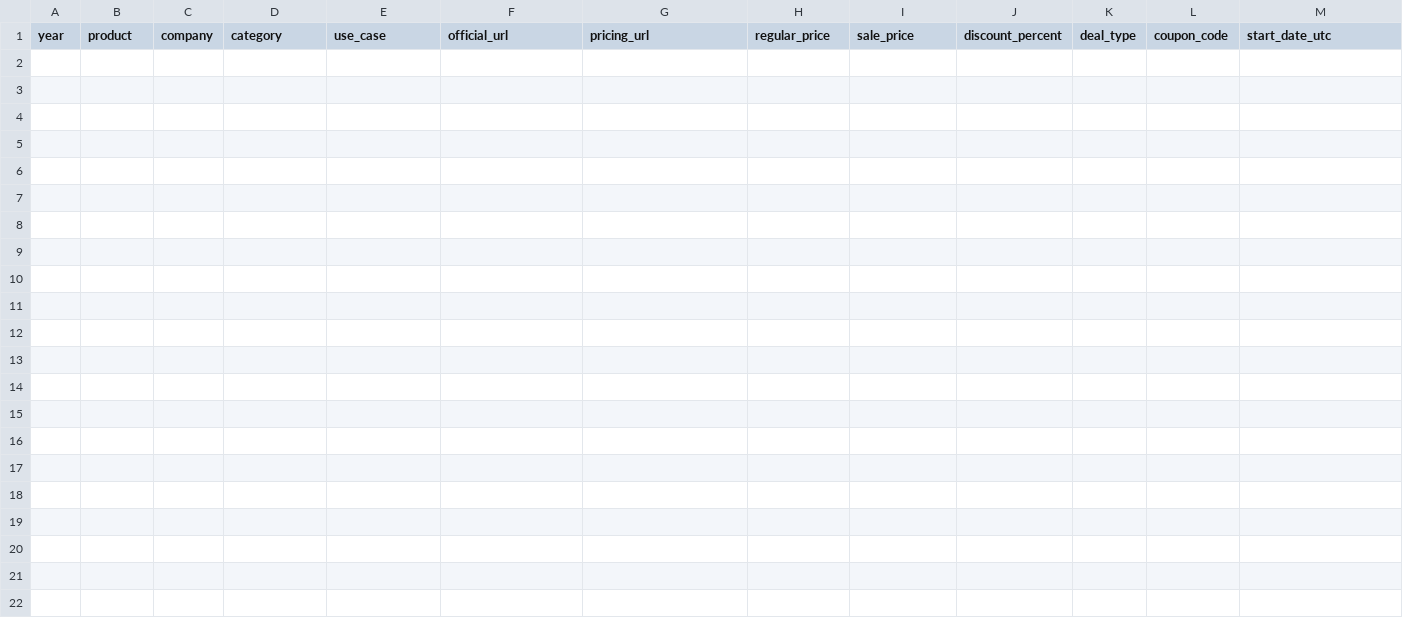
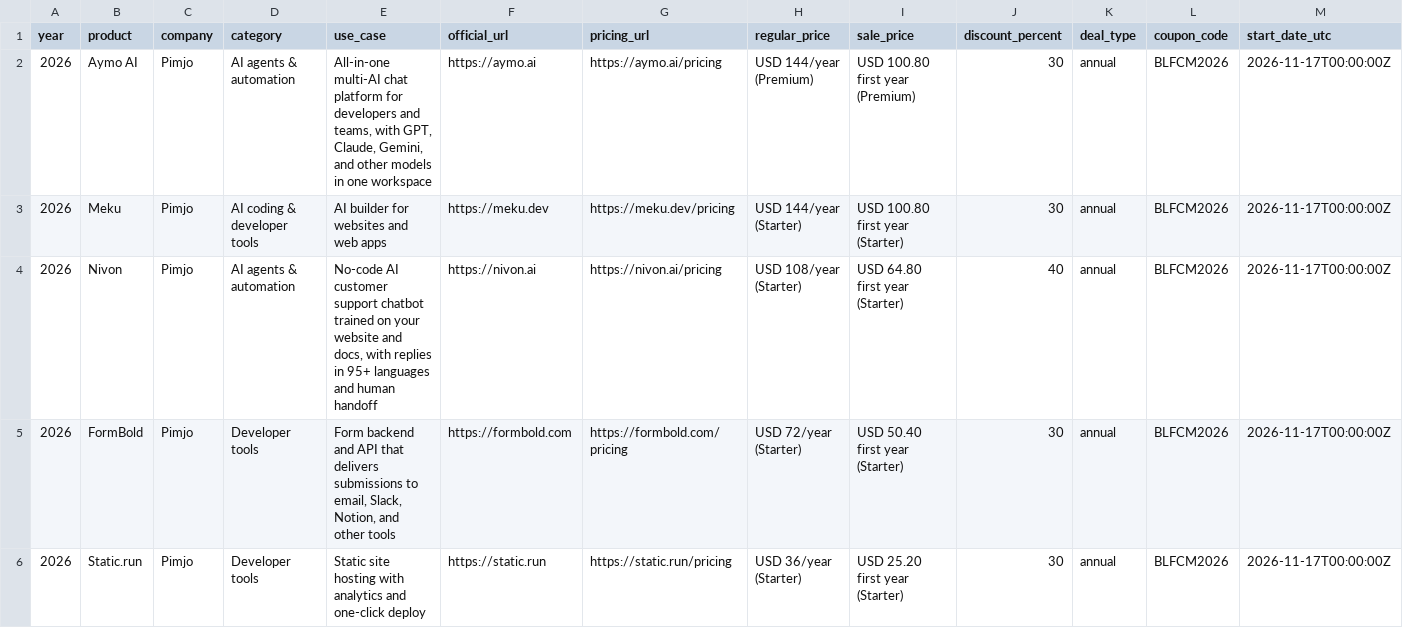
Before and after one commit to Anil-matcha/ai-black-friday-cyber-monday-deals, a CSV file: data/deals.csv, drawn as a sheet; only a part is shown; rows hold the shown columns only; the diff names each change by its address in the sheet, - before the commit and + after, or states it on an @@ line.

```diff
--- a/data/deals.csv
+++ b/data/deals.csv
+row 2: 2026 | Aymo AI | Pimjo | AI agents & automation | All-in-one multi-AI chat platform for developers and teams, with GPT, Claude, Gemini, and other models in one workspace | https://aymo.ai | https://aymo.ai/pricing | USD 144/year (Premium) | USD 100.80 first year (Premium) | 30 | annual | BLFCM2026 | 2026-11-17T00:00:00Z
+row 3: 2026 | Meku | Pimjo | AI coding & developer tools | AI builder for websites and web apps | https://meku.dev | https://meku.dev/pricing | USD 144/year (Starter) | USD 100.80 first year (Starter) | 30 | annual | BLFCM2026 | 2026-11-17T00:00:00Z
+row 4: 2026 | Nivon | Pimjo | AI agents & automation | No-code AI customer support chatbot trained on your website and docs, with replies in 95+ languages and human handoff | https://nivon.ai | https://nivon.ai/pricing | USD 108/year (Starter) | USD 64.80 first year (Starter) | 40 | annual | BLFCM2026 | 2026-11-17T00:00:00Z
+row 5: 2026 | FormBold | Pimjo | Developer tools | Form backend and API that delivers submissions to email, Slack, Notion, and other tools | https://formbold.com | https://formbold.com/pricing | USD 72/year (Starter) | USD 50.40 first year (Starter) | 30 | annual | BLFCM2026 | 2026-11-17T00:00:00Z
+row 6: 2026 | Static.run | Pimjo | Developer tools | Static site hosting with analytics and one-click deploy | https://static.run | https://static.run/pricing | USD 36/year (Starter) | USD 25.20 first year (Starter) | 30 | annual | BLFCM2026 | 2026-11-17T00:00:00Z
```
